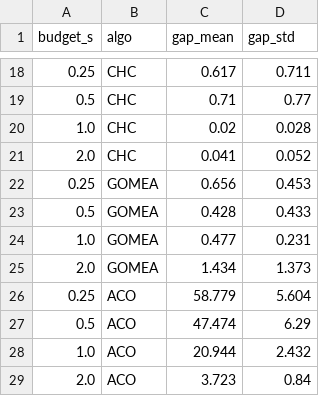
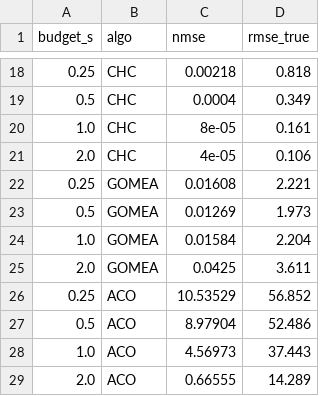
Before and after one commit to dohyeong-kim-95/tmp_ML, a CSV file: prob2/results.csv, drawn as a sheet; only a part is shown, gaps mark what is left out; the diff covers the shown part only.

```diff
--- a/prob2/results.csv
+++ b/prob2/results.csv
@@ -1 +1 @@
-budget_s,algo,gap_mean,gap_std
+budget_s,algo,nmse,rmse_true
@@ -18,12 +18,12 @@ budget_s,algo,gap_mean,gap_std
-0.25,CHC,0.617,0.711
-0.5,CHC,0.71,0.77
-1.0,CHC,0.02,0.028
-2.0,CHC,0.041,0.052
-0.25,GOMEA,0.656,0.453
-0.5,GOMEA,0.428,0.433
-1.0,GOMEA,0.477,0.231
-2.0,GOMEA,1.434,1.373
-0.25,ACO,58.779,5.604
-0.5,ACO,47.474,6.29
-1.0,ACO,20.944,2.432
-2.0,ACO,3.723,0.84
+0.25,CHC,0.00218,0.818
+0.5,CHC,0.0004,0.349
+1.0,CHC,8e-05,0.161
+2.0,CHC,4e-05,0.106
+0.25,GOMEA,0.01608,2.221
+0.5,GOMEA,0.01269,1.973
+1.0,GOMEA,0.01584,2.204
+2.0,GOMEA,0.0425,3.611
+0.25,ACO,10.53529,56.852
+0.5,ACO,8.97904,52.486
+1.0,ACO,4.56973,37.443
+2.0,ACO,0.66555,14.289
```
Also changed, not shown: 32 edited cells elsewhere in this file, 1 other file.
